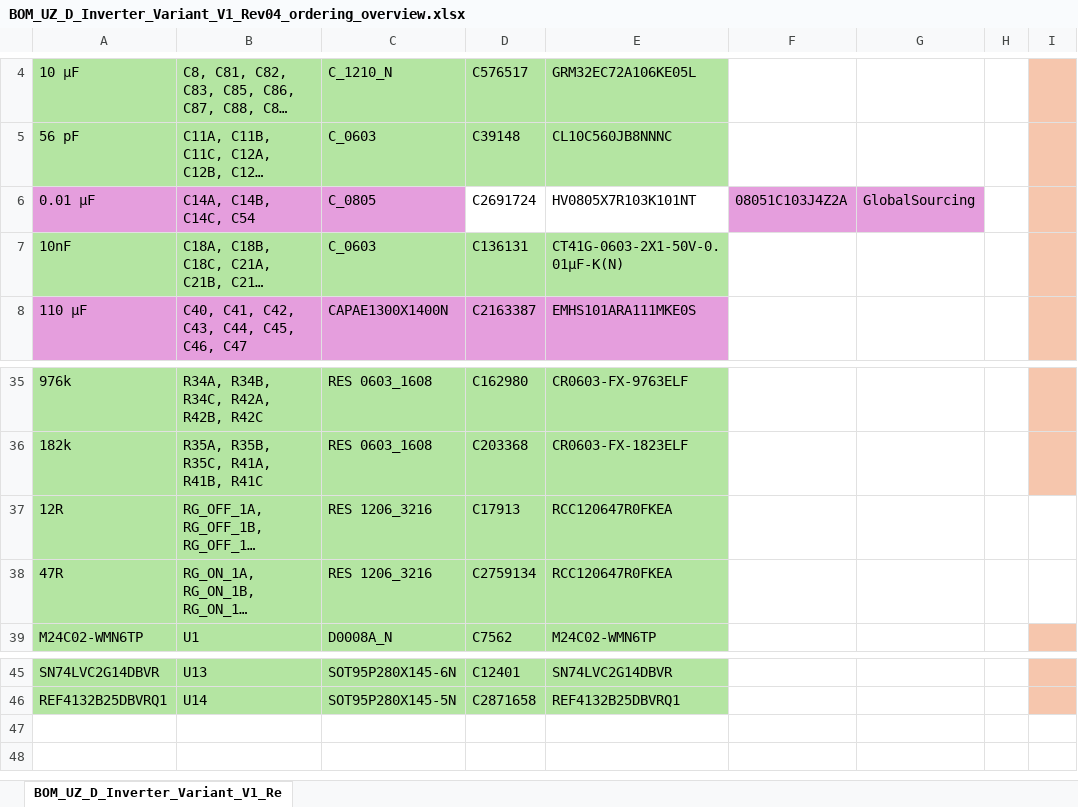
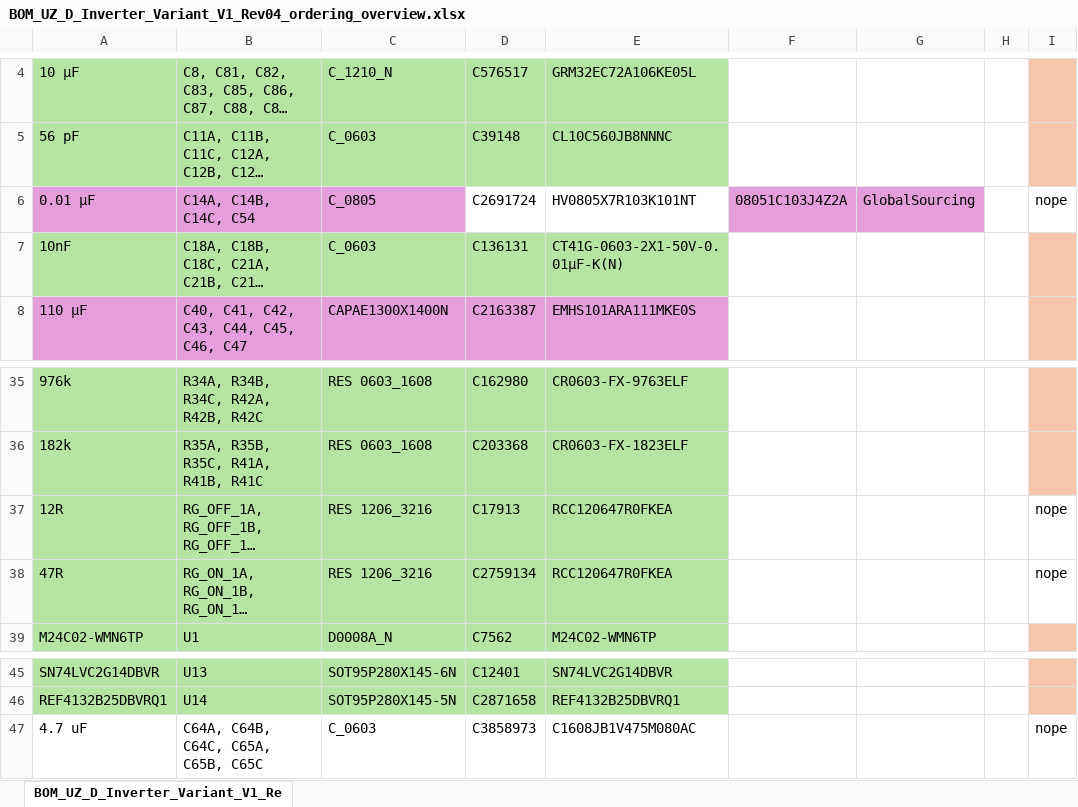
Before and after one commit to ultrazohm/uz_d_inverter, an Excel workbook: Project Outputs for UZ_D_Inverter/Rev04/BOM/BOM_UZ_D_Inverter_Variant_V1_Rev04_ordering_overview.xlsx, sheet BOM_UZ_D_Inverter_Variant_V1_Re, drawn as a sheet; only a part is shown, gaps mark what is left out; long unchanged cells end in …; values as stored, in another font and other column widths than the file's, no borders; the diff names each change by its address in the sheet, - before the commit and + after, or states it on an @@ line.

Commit message:
updates order parts xlsx

```diff
--- a/Project Outputs for UZ_D_Inverter/Rev04/BOM/BOM_UZ_D_Inverter_Variant_V1_Rev04_ordering_overview.xlsx (sheet BOM_UZ_D_Inverter_Variant_V1_Re)
+++ b/Project Outputs for UZ_D_Inverter/Rev04/BOM/BOM_UZ_D_Inverter_Variant_V1_Rev04_ordering_overview.xlsx (sheet BOM_UZ_D_Inverter_Variant_V1_Re)
-I6: (empty)
+I6: nope
-I6 fill: #F6C6AD
+I6 fill: none
-I37:I38: (empty)
+I37:I38: nope
+row 47: 4.7 uF | C64A, C64B, C64C, C65A, C65B, C65C | C_0603 | C3858973 | C1608JB1V475M080AC |  |  |  | nope
```
